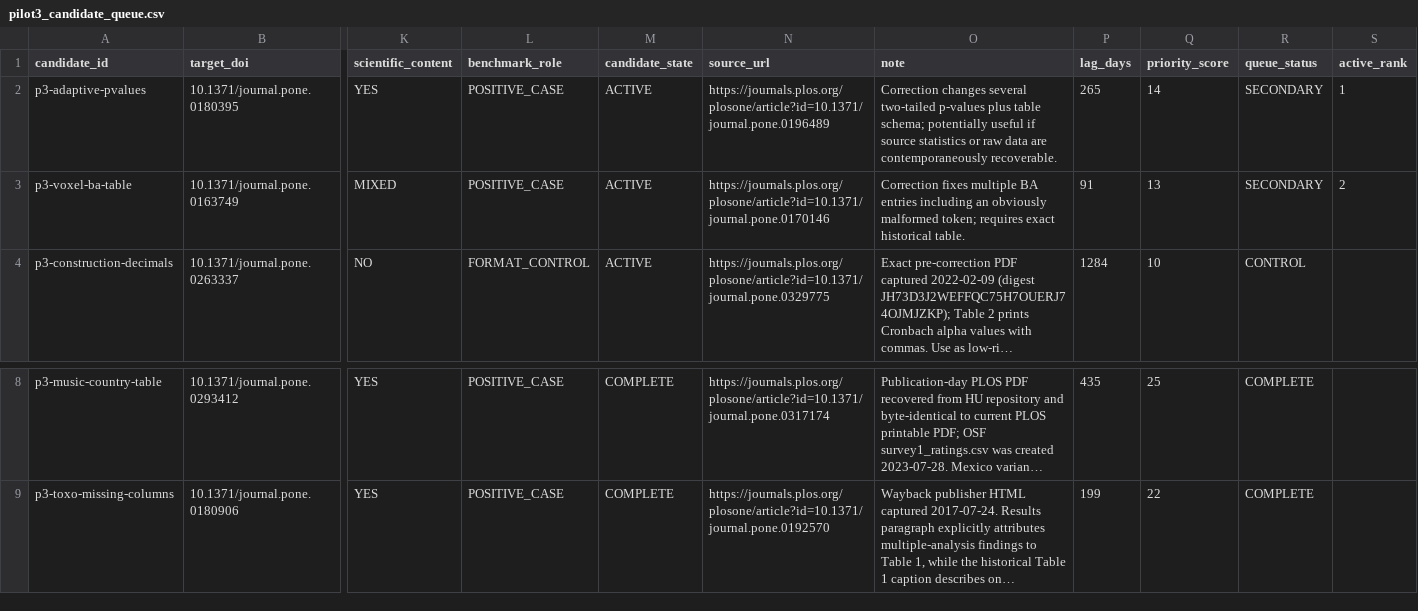
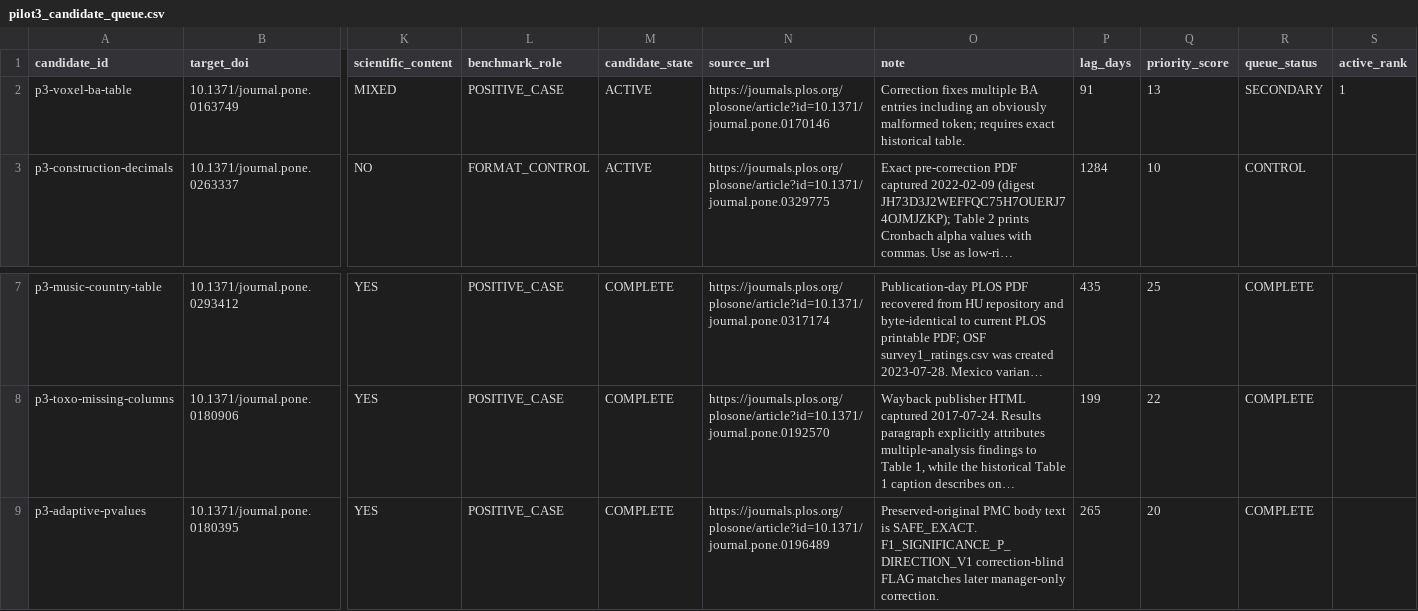
Before and after one commit to CochraneK/ARIS-GCA-Bees, a CSV file: papers/011-research-forensics/data/results/pilot3_candidate_queue.csv, drawn as a sheet; only a part is shown, gaps mark what is left out; long unchanged cells end in …; removed rows and columns are numbered as before the commit, all else as after; rows hold the shown columns only; the diff names each change by its address in the sheet, - before the commit and + after, or states it on an @@ line.

Commit message:
011: refresh Pilot 3 queue after Adaptive completion

```diff
--- a/papers/011-research-forensics/data/results/pilot3_candidate_queue.csv
+++ b/papers/011-research-forensics/data/results/pilot3_candidate_queue.csv
-row 2: p3-adaptive-pvalues | 10.1371/journal.pone.0180395 | YES | POSITIVE_CASE | ACTIVE | https://journals.plos.org/plosone/article?id=10.1371/journal.pone.0196489 | Correction changes several two-tailed p-values plus table schema; potentially useful if source statistics or raw data are contemporaneously recoverable. | 265 | 14 | SECONDARY | 1
-S2 (active_rank): 2
+S2 (active_rank): 1
+row 9: p3-adaptive-pvalues | 10.1371/journal.pone.0180395 | YES | POSITIVE_CASE | COMPLETE | https://journals.plos.org/plosone/article?id=10.1371/journal.pone.0196489 | Preserved-original PMC body text is SAFE_EXACT. F1_SIGNIFICANCE_P_DIRECTION_V1 correction-blind FLAG matches later manager-only correction. | 265 | 20 | COMPLETE
```
